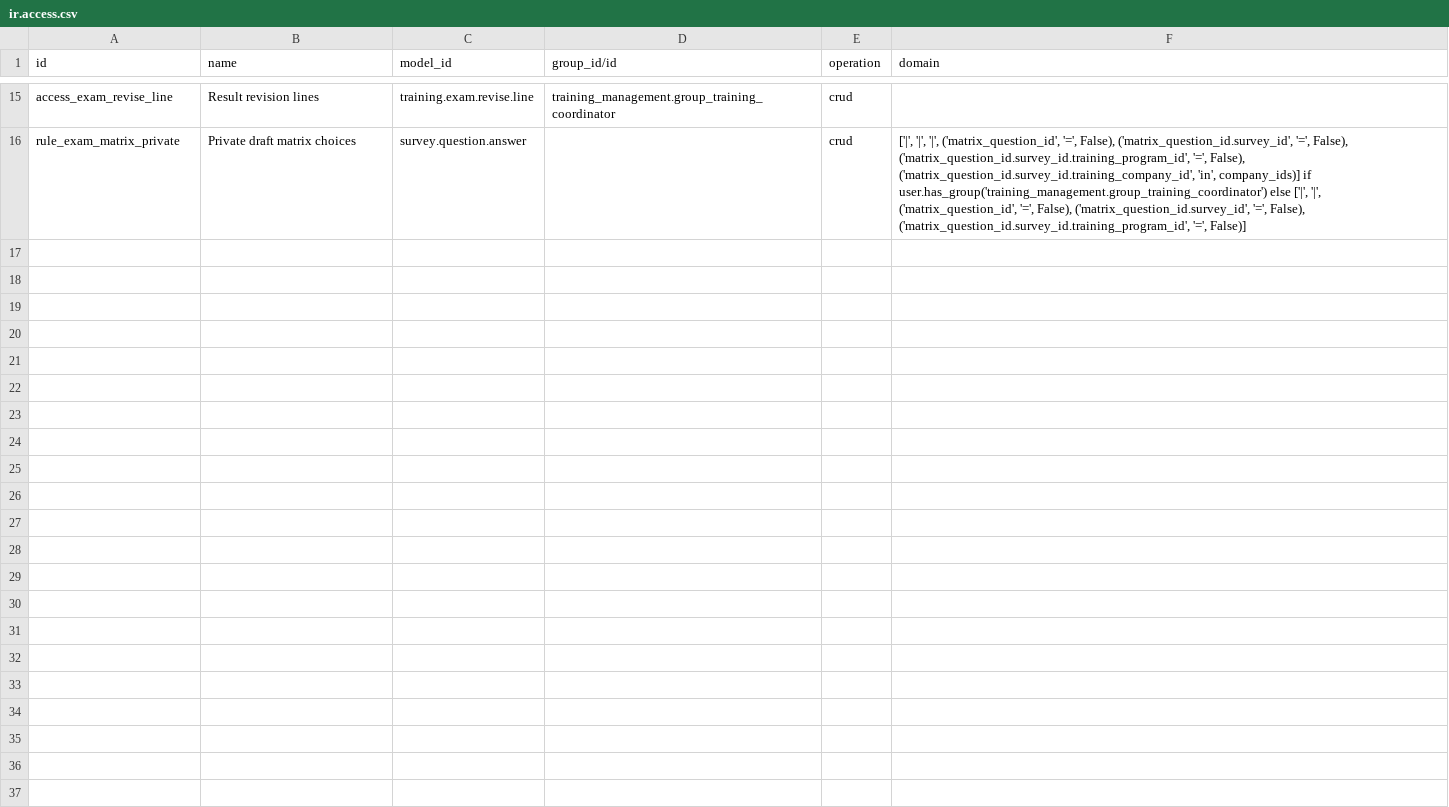
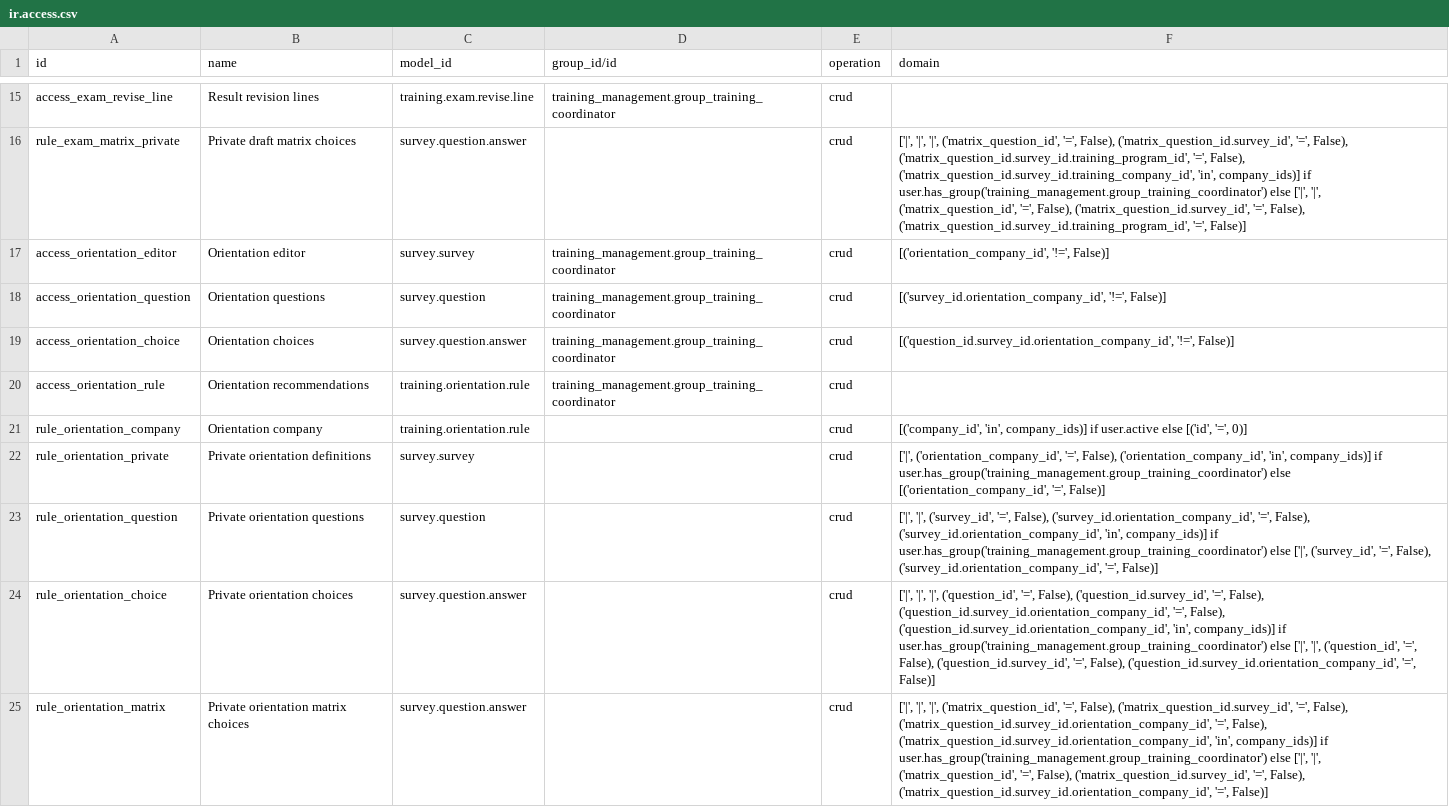
Before and after one commit to Progideo/training_management, a CSV file: addons/training_management_survey/security/ir.access.csv, drawn as a sheet; only a part is shown, gaps mark what is left out; the diff names each change by its address in the sheet, - before the commit and + after, or states it on an @@ line.

Commit message:
feat(p10): add stateless orientation diagnostics with native Surveys

```diff
--- a/addons/training_management_survey/security/ir.access.csv
+++ b/addons/training_management_survey/security/ir.access.csv
+row 17: access_orientation_editor | Orientation editor | survey.survey | training_management.group_training_coordinator | crud | [('orientation_company_id', '!=', False)]
+row 18: access_orientation_question | Orientation questions | survey.question | training_management.group_training_coordinator | crud | [('survey_id.orientation_company_id', '!=', False)]
+row 19: access_orientation_choice | Orientation choices | survey.question.answer | training_management.group_training_coordinator | crud | [('question_id.survey_id.orientation_company_id', '!=', False)]
+row 20: access_orientation_rule | Orientation recommendations | training.orientation.rule | training_management.group_training_coordinator | crud
+row 21: rule_orientation_company | Orientation company | training.orientation.rule |  | crud | [('company_id', 'in', company_ids)] if user.active else [('id', '=', 0)]
+row 22: rule_orientation_private | Private orientation definitions | survey.survey |  | crud | ['|', ('orientation_company_id', '=', False), ('orientation_company_id', 'in', company_ids)] if user.has_group('training_management.group_training_coordinator') else [('orientation_company_id', '=', False)]
+row 23: rule_orientation_question | Private orientation questions | survey.question |  | crud | ['|', '|', ('survey_id', '=', False), ('survey_id.orientation_company_id', '=', False), ('survey_id.orientation_company_id', 'in', company_ids)] if user.has_group('training_management.group_training_coordinator') else ['|', ('survey_id', '=', False), ('survey_id.orientation_company_id', '=', False)]
+row 24: rule_orientation_choice | Private orientation choices | survey.question.answer |  | crud | ['|', '|', '|', ('question_id', '=', False), ('question_id.survey_id', '=', False), ('question_id.survey_id.orientation_company_id', '=', False), ('question_id.survey_id.orientation_company_id', 'in', company_ids)] if user.has_group('training_management.group_training_coordinator') else ['|', '|', ('question_id', '=', False), ('question_id.survey_id', '=', False), ('question_id.survey_id.orientation_company_id', '=', False)]
+row 25: rule_orientation_matrix | Private orientation matrix choices | survey.question.answer |  | crud | ['|', '|', '|', ('matrix_question_id', '=', False), ('matrix_question_id.survey_id', '=', False), ('matrix_question_id.survey_id.orientation_company_id', '=', False), ('matrix_question_id.survey_id.orientation_company_id', 'in', company_ids)] if user.has_group('training_management.group_training_coordinator') else ['|', '|', ('matrix_question_id', '=', False), ('matrix_question_id.survey_id', '=', False), ('matrix_question_id.survey_id.orientation_company_id', '=', False)]
```
Also changed, not shown: 22 other files.
